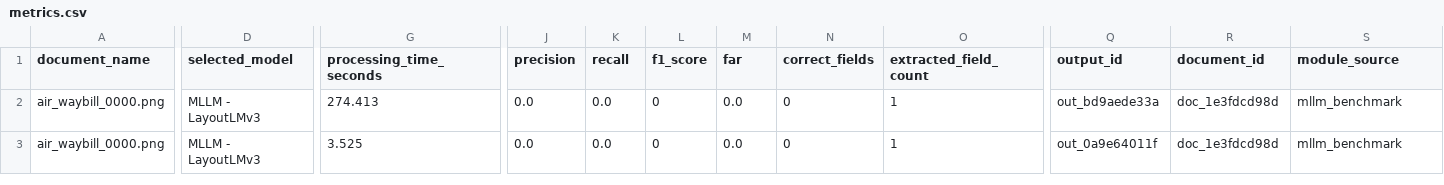
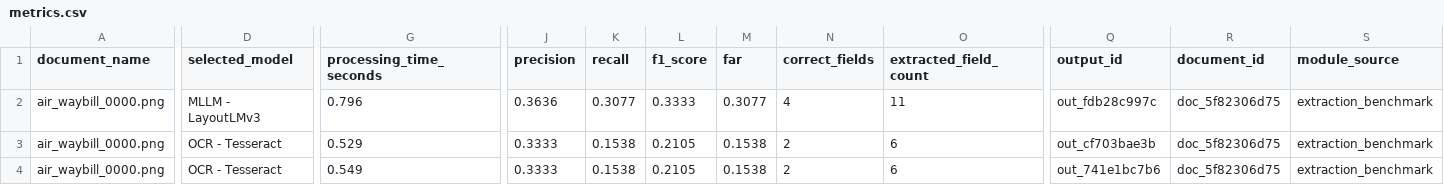
Before and after one commit to lydianzr/FYP-1, a CSV file: data/metrics/metrics.csv, drawn as a sheet; only a part is shown, gaps mark what is left out; addresses are those after the commit; rows hold the shown columns only; the diff covers the shown part only; the diff names each change by its address in the sheet, - before the commit and + after, or states it on an @@ line.

```diff
--- a/data/metrics/metrics.csv
+++ b/data/metrics/metrics.csv
-G2 (processing_time_seconds): 274.413
+G2 (processing_time_seconds): 0.796
-J2 (precision): 0.0
+J2 (precision): 0.3636
-K2 (recall): 0.0
+K2 (recall): 0.3077
-L2 (f1_score): 0
+L2 (f1_score): 0.3333
-M2 (far): 0.0
+M2 (far): 0.3077
-N2 (correct_fields): 0
+N2 (correct_fields): 4
-O2 (extracted_field_count): 1
+O2 (extracted_field_count): 11
-Q2 (output_id): out_bd9aede33a
+Q2 (output_id): out_fdb28c997c
-R2 (document_id): doc_1e3fdcd98d
+R2 (document_id): doc_5f82306d75
-S2 (module_source): mllm_benchmark
+S2 (module_source): extraction_benchmark
+row 3: air_waybill_0000.png | OCR - Tesseract | 0.529 | 0.3333 | 0.1538 | 0.2105 | 0.1538 | 2 | 6 | out_cf703bae3b | doc_5f82306d75 | extraction_benchmark
-D4 (selected_model): MLLM - LayoutLMv3
+D4 (selected_model): OCR - Tesseract
-G4 (processing_time_seconds): 3.525
+G4 (processing_time_seconds): 0.549
-J4 (precision): 0.0
+J4 (precision): 0.3333
-K4 (recall): 0.0
+K4 (recall): 0.1538
-L4 (f1_score): 0
+L4 (f1_score): 0.2105
-M4 (far): 0.0
+M4 (far): 0.1538
-N4 (correct_fields): 0
+N4 (correct_fields): 2
-O4 (extracted_field_count): 1
+O4 (extracted_field_count): 6
-Q4 (output_id): out_0a9e64011f
+Q4 (output_id): out_741e1bc7b6
-R4 (document_id): doc_1e3fdcd98d
+R4 (document_id): doc_5f82306d75
-S4 (module_source): mllm_benchmark
+S4 (module_source): extraction_benchmark
```
Also changed, not shown: 3 edited cells elsewhere in this file, 9 other files.
